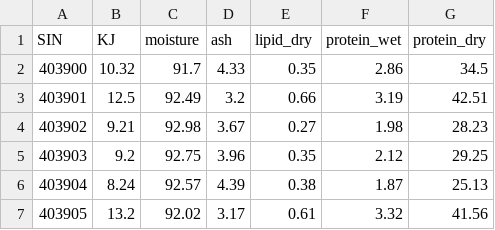
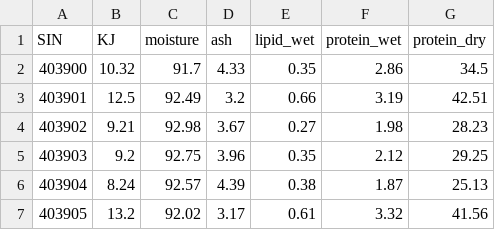
Before and after one commit to APECS-ak/APECS-master-repos, a CSV file: Sea_otter_foraging/Bombing/plab.csv, drawn as a sheet; only a part is shown.

Commit message:
Added new graphs. Macronutrient file is much more complete. Changed plab.csv file - lipid was in wrong format. Lipid values are correct now!

```diff
--- a/Sea_otter_foraging/Bombing/plab.csv
+++ b/Sea_otter_foraging/Bombing/plab.csv
@@ -1,2 +1,2 @@
-SIN,KJ,moisture,ash,lipid_dry,protein_wet,protein_dry
+SIN,KJ,moisture,ash,lipid_wet,protein_wet,protein_dry
 403900,10.32,91.7,4.33,0.35,2.86,34.5
```
Also changed, not shown: 9 other files.
